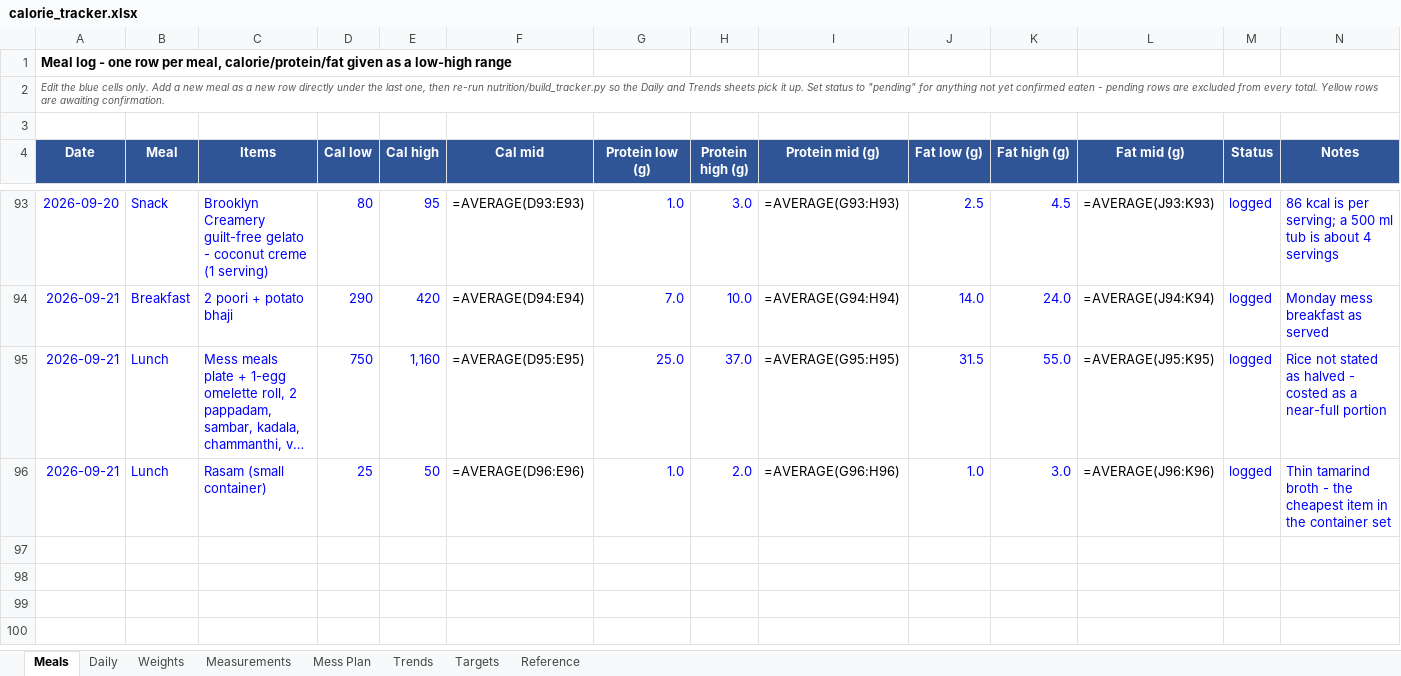
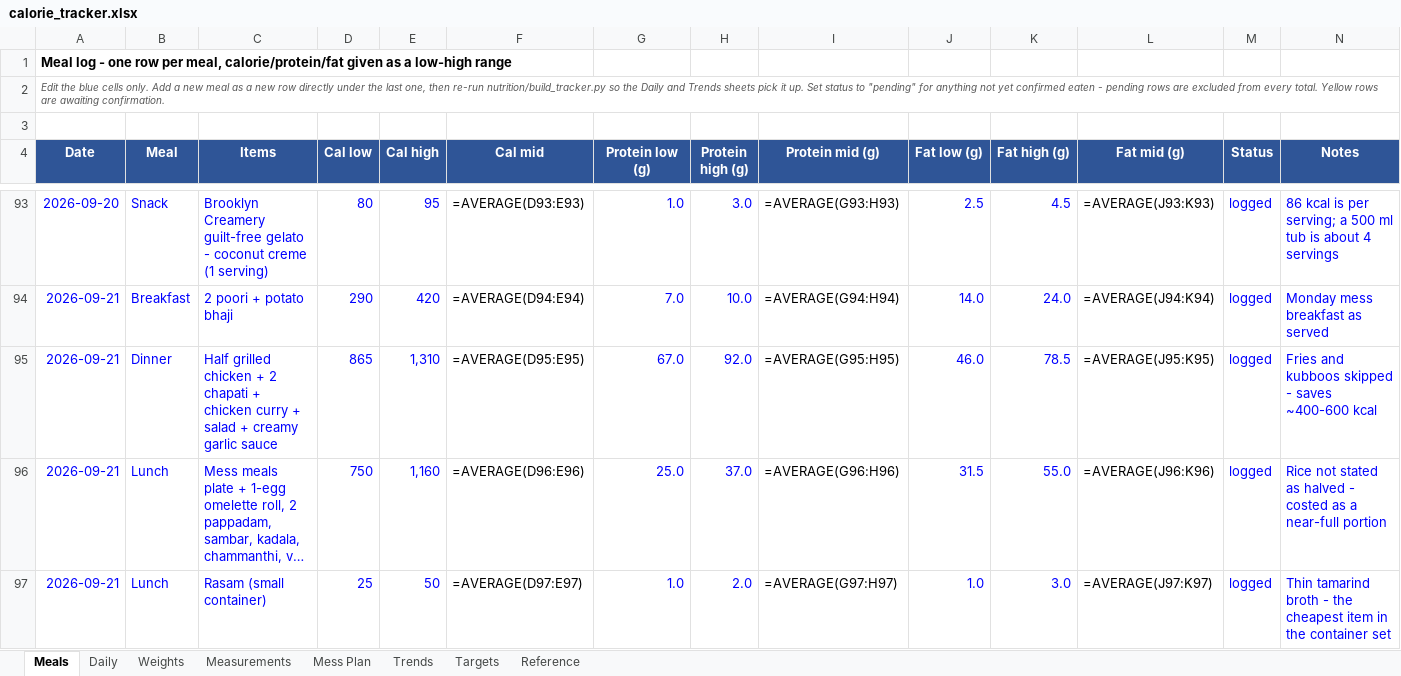
Before and after one commit to cakiran369/Kiranwebsite, an Excel workbook: nutrition/calorie_tracker.xlsx, sheet Meals, drawn as a sheet; only a part is shown, gaps mark what is left out; long unchanged cells end in …; values as stored, in another font and other column widths than the file's, no borders; formulas without a stored value are shown as written; addresses are those after the commit; the diff names each change by its address in the sheet, - before the commit and + after, or states it on an @@ line.

```diff
--- a/nutrition/calorie_tracker.xlsx (sheet Meals)
+++ b/nutrition/calorie_tracker.xlsx (sheet Meals)
+row 95: 2026-09-21 | Dinner | Half grilled chicken + 2 chapati + chicken curry + salad + creamy garlic sauce | 865 | 1,310 | =AVERAGE(D95:E95) | 67.0 | 92.0 | =AVERAGE(G95:H95) | 46.0 | 78.5 | =AVERAGE(J95:K95) | logged | Fries and kubboos skipped - saves ~400-600 kcal
-F96 (Cal mid): =AVERAGE(D95:E95)
+F96 (Cal mid): =AVERAGE(D96:E96)
-I96 (Protein mid (g)): =AVERAGE(G95:H95)
+I96 (Protein mid (g)): =AVERAGE(G96:H96)
-L96 (Fat mid (g)): =AVERAGE(J95:K95)
+L96 (Fat mid (g)): =AVERAGE(J96:K96)
-F97 (Cal mid): =AVERAGE(D96:E96)
+F97 (Cal mid): =AVERAGE(D97:E97)
-I97 (Protein mid (g)): =AVERAGE(G96:H96)
+I97 (Protein mid (g)): =AVERAGE(G97:H97)
-L97 (Fat mid (g)): =AVERAGE(J96:K96)
+L97 (Fat mid (g)): =AVERAGE(J97:K97)
```
Also changed, not shown: sheet Daily, 2 other files.
